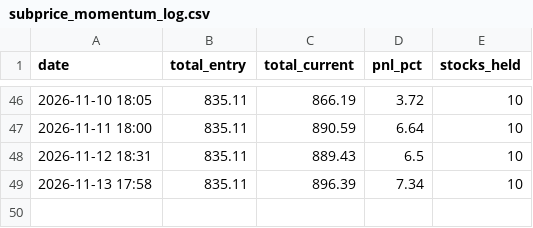
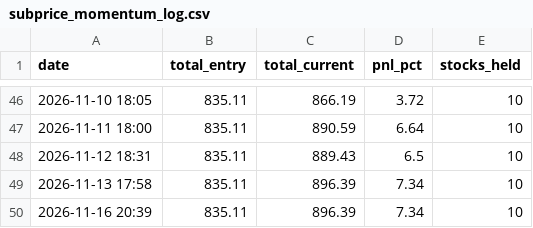
Before and after one commit to johnebe2020-trade/Nse-scanner, a CSV file: subprice_momentum_log.csv, drawn as a sheet; only a part is shown, gaps mark what is left out.

```diff
--- a/subprice_momentum_log.csv
+++ b/subprice_momentum_log.csv
@@ -49 +49,2 @@ date,total_entry,total_current,pnl_pct,stocks_held
 2026-11-13 17:58,835.11,896.39,7.34,10
+2026-11-16 20:39,835.11,896.39,7.34,10
```
Also changed, not shown: subprice_momentum_ranking.csv.
